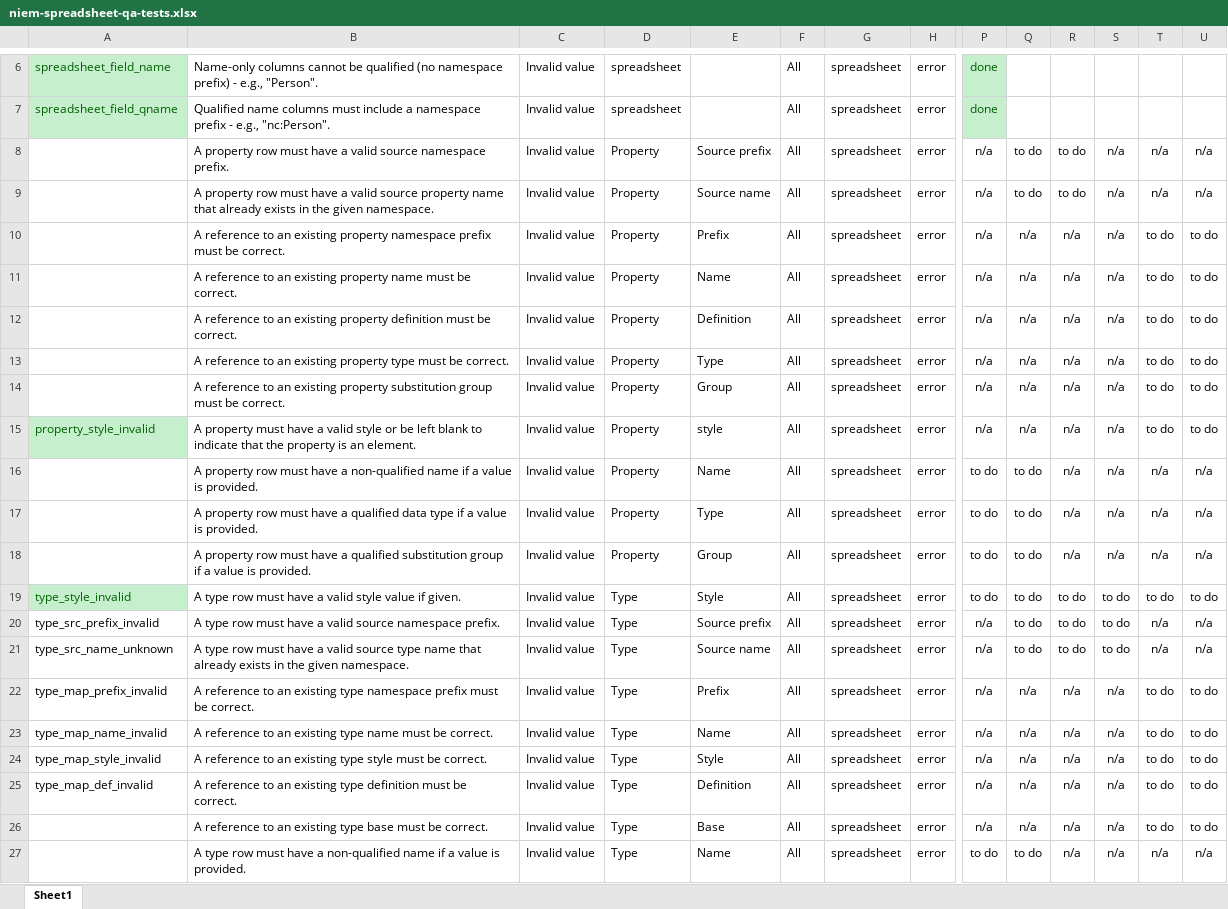
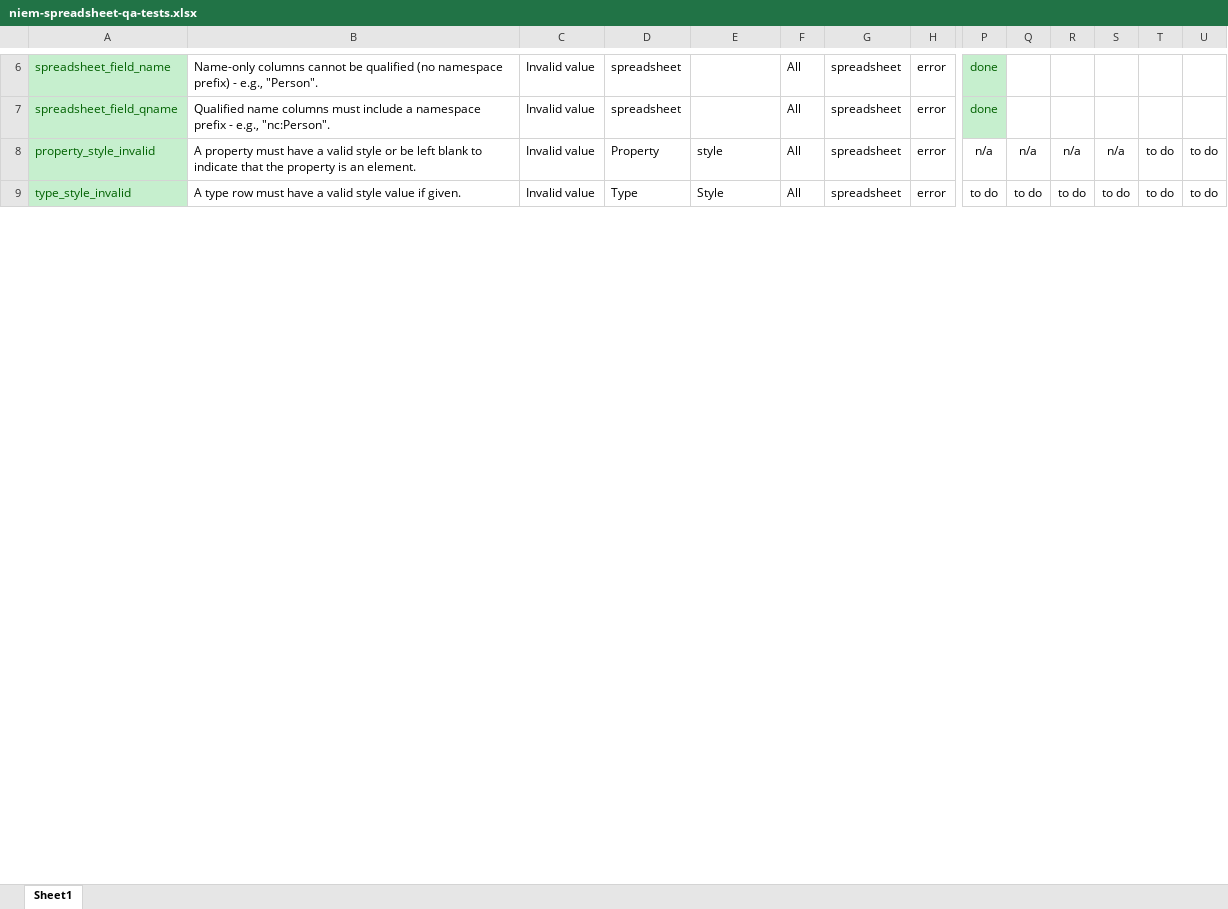
Before and after one commit to cdmgtri/niem-mapping, an Excel workbook: niem-spreadsheet-qa-tests.xlsx, sheet Sheet1, drawn as a sheet; only a part is shown, gaps mark what is left out; values as stored, in another font and other column widths than the file's, no borders; conditional formats and table styles not drawn; removed rows and columns are numbered as before the commit, all else as after; rows hold the shown columns only; the diff covers the shown part only; the diff names each change by its address in the sheet, - before the commit and + after, or states it on an @@ line.

Commit message:
Started subProperty checks

```diff
--- a/niem-spreadsheet-qa-tests.xlsx (sheet Sheet1)
+++ b/niem-spreadsheet-qa-tests.xlsx (sheet Sheet1)
-row 8:  | A property row must have a valid source namespace prefix. | Invalid value | Property | Source prefix | All | spreadsheet | error | n/a | to do | to do | n/a | n/a | n/a
-row 9:  | A property row must have a valid source property name that already exists in the given namespace. | Invalid value | Property | Source name | All | spreadsheet | error | n/a | to do | to do | n/a | n/a | n/a
-row 10:  | A reference to an existing property namespace prefix must be correct. | Invalid value | Property | Prefix | All | spreadsheet | error | n/a | n/a | n/a | n/a | to do | to do
-row 11:  | A reference to an existing property name must be correct. | Invalid value | Property | Name | All | spreadsheet | error | n/a | n/a | n/a | n/a | to do | to do
-row 12:  | A reference to an existing property definition must be correct. | Invalid value | Property | Definition | All | spreadsheet | error | n/a | n/a | n/a | n/a | to do | to do
-row 13:  | A reference to an existing property type must be correct. | Invalid value | Property | Type | All | spreadsheet | error | n/a | n/a | n/a | n/a | to do | to do
-row 14:  | A reference to an existing property substitution group must be correct. | Invalid value | Property | Group | All | spreadsheet | error | n/a | n/a | n/a | n/a | to do | to do
-row 16:  | A property row must have a non-qualified name if a value is provided. | Invalid value | Property | Name | All | spreadsheet | error | to do | to do | n/a | n/a | n/a | n/a
-row 17:  | A property row must have a qualified data type if a value is provided. | Invalid value | Property | Type | All | spreadsheet | error | to do | to do | n/a | n/a | n/a | n/a
-row 18:  | A property row must have a qualified substitution group if a value is provided. | Invalid value | Property | Group | All | spreadsheet | error | to do | to do | n/a | n/a | n/a | n/a
-row 20: type_src_prefix_invalid | A type row must have a valid source namespace prefix. | Invalid value | Type | Source prefix | All | spreadsheet | error | n/a | to do | to do | to do | n/a | n/a
-row 21: type_src_name_unknown | A type row must have a valid source type name that already exists in the given namespace. | Invalid value | Type | Source name | All | spreadsheet | error | n/a | to do | to do | to do | n/a | n/a
-row 22: type_map_prefix_invalid | A reference to an existing type namespace prefix must be correct. | Invalid value | Type | Prefix | All | spreadsheet | error | n/a | n/a | n/a | n/a | to do | to do
-row 23: type_map_name_invalid | A reference to an existing type name must be correct. | Invalid value | Type | Name | All | spreadsheet | error | n/a | n/a | n/a | n/a | to do | to do
-row 24: type_map_style_invalid | A reference to an existing type style must be correct. | Invalid value | Type | Style | All | spreadsheet | error | n/a | n/a | n/a | n/a | to do | to do
-row 25: type_map_def_invalid | A reference to an existing type definition must be correct. | Invalid value | Type | Definition | All | spreadsheet | error | n/a | n/a | n/a | n/a | to do | to do
-row 26:  | A reference to an existing type base must be correct. | Invalid value | Type | Base | All | spreadsheet | error | n/a | n/a | n/a | n/a | to do | to do
-row 27:  | A type row must have a non-qualified name if a value is provided. | Invalid value | Type | Name | All | spreadsheet | error | to do | to do | n/a | n/a | n/a | n/a
```
Also changed, not shown: 2 added rows and 10 removed rows elsewhere in this sheet, 13 other files.
